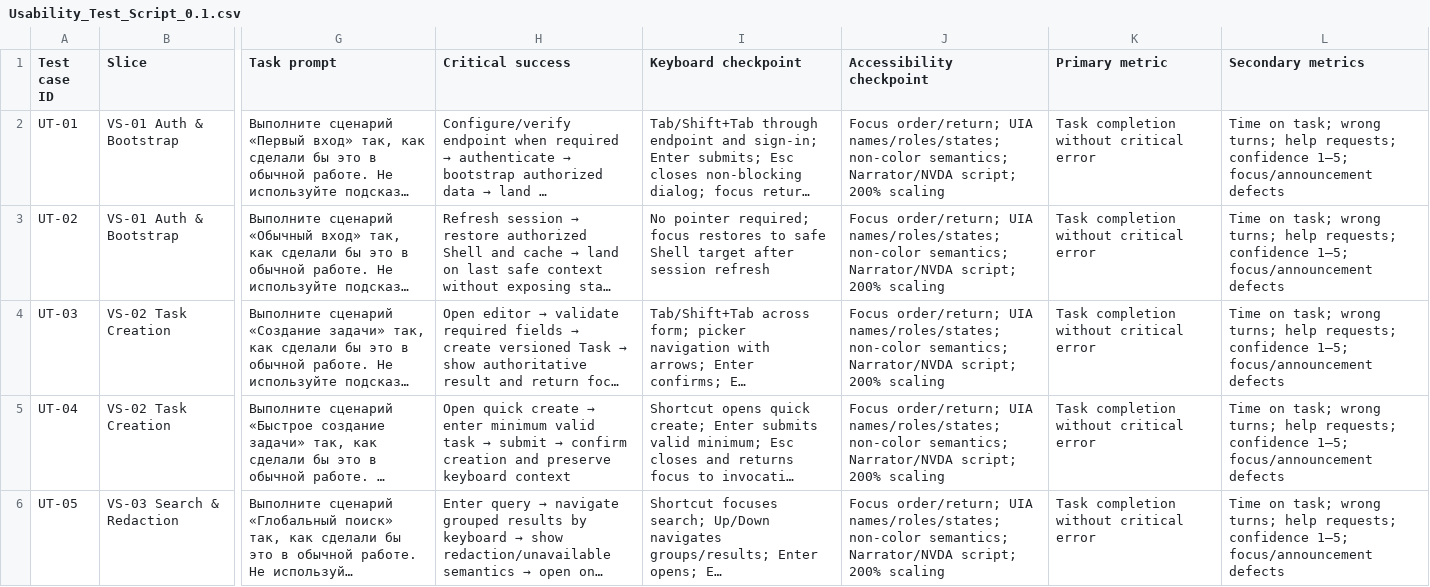
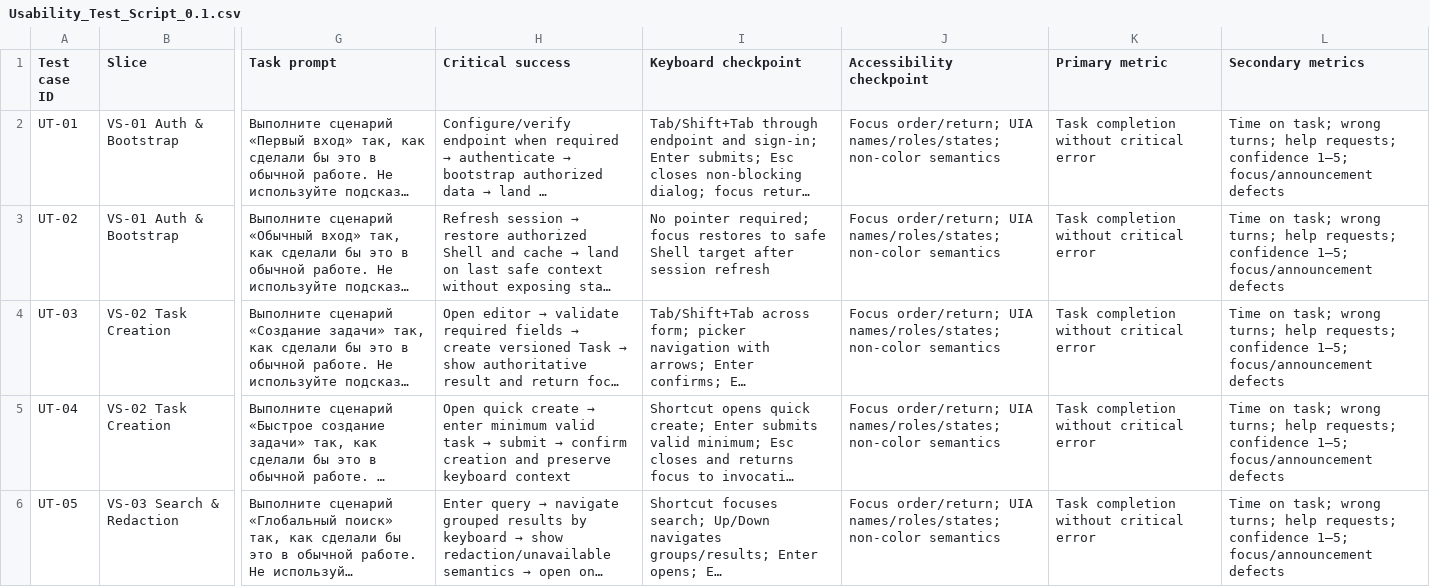
Before and after one commit to Timmmm69/Task, a CSV file: work/stage_5_6_external_gate_execution_kit/usability/Usability_Test_Script_0.1.csv, drawn as a sheet; only a part is shown, gaps mark what is left out; long unchanged cells end in …; the diff covers the shown part only; the diff names each change by its address in the sheet, - before the commit and + after, or states it on an @@ line.

Commit message:
Add native client sign-in recheck evidence

```diff
--- a/work/stage_5_6_external_gate_execution_kit/usability/Usability_Test_Script_0.1.csv
+++ b/work/stage_5_6_external_gate_execution_kit/usability/Usability_Test_Script_0.1.csv
-J2:J6 (Accessibility checkpoint): …names/roles/states; non-color semantics; Narrator/NVDA script; 200% scaling
+J2:J6 (Accessibility checkpoint): …names/roles/states; non-color semantics
```
Also changed, not shown: 5 edited cells elsewhere in this file, work/stage_5_6_external_gate_execution_kit/evidence/GATE_EVIDENCE_INDEX.csv, 48 other files.
